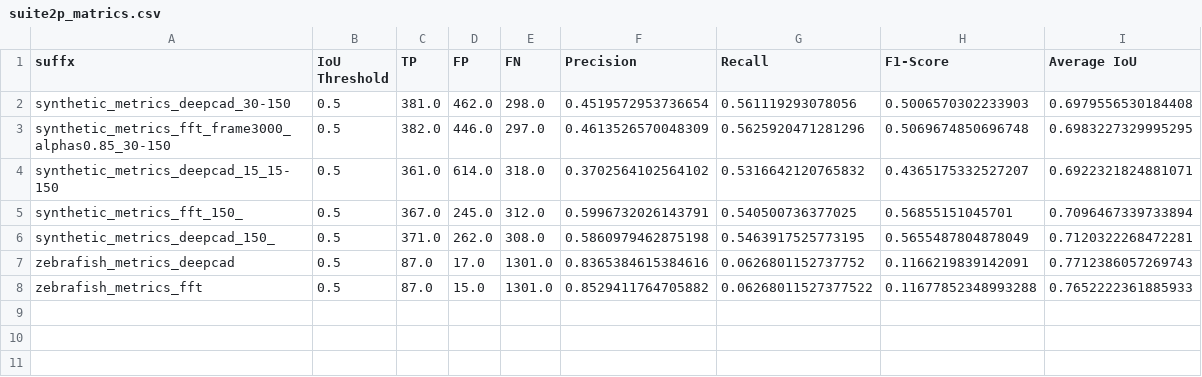
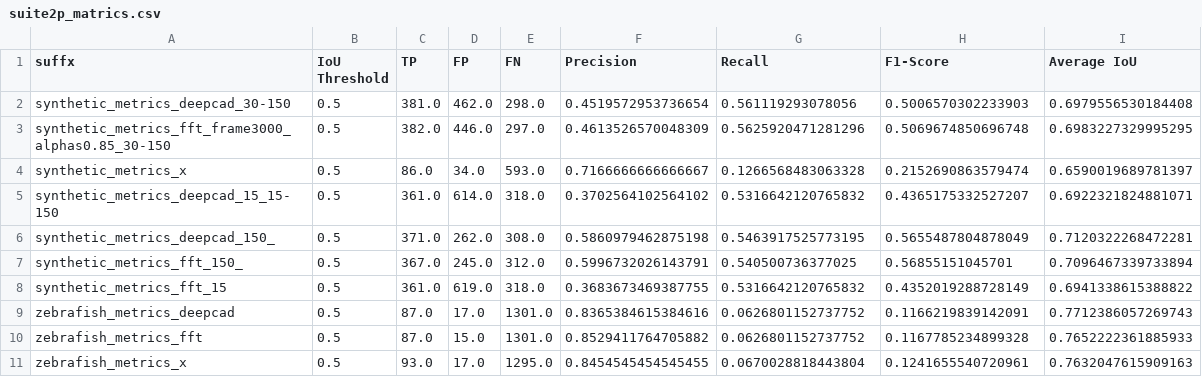
Before and after one commit to MrPio/freq2clean, a CSV file: 4-segmentation_and_deconvolution/suite2p_matrics.csv, drawn as a sheet.

Commit message:
Finalize suite2p experiments

```diff
--- a/4-segmentation_and_deconvolution/suite2p_matrics.csv
+++ b/4-segmentation_and_deconvolution/suite2p_matrics.csv
@@ -3,6 +3,9 @@ synthetic_metrics_deepcad_30-150,0.5,381.0,462.0,298.0,0.4519572953736654,0.5611
 synthetic_metrics_fft_frame3000_alphas0.85_30-150,0.5,382.0,446.0,297.0,0.4613526570048309,0.5625920471281296,0.5069674850696748,0.6983227329995295
+synthetic_metrics_x,0.5,86.0,34.0,593.0,0.7166666666666667,0.1266568483063328,0.2152690863579474,0.6590019689781397
 synthetic_metrics_deepcad_15_15-150,0.5,361.0,614.0,318.0,0.3702564102564102,0.5316642120765832,0.4365175332527207,0.6922321824881071
+synthetic_metrics_deepcad_150_,0.5,371.0,262.0,308.0,0.5860979462875198,0.5463917525773195,0.5655487804878049,0.7120322268472281
 synthetic_metrics_fft_150_,0.5,367.0,245.0,312.0,0.5996732026143791,0.540500736377025,0.56855151045701,0.7096467339733894
-synthetic_metrics_deepcad_150_,0.5,371.0,262.0,308.0,0.5860979462875198,0.5463917525773195,0.5655487804878049,0.7120322268472281
+synthetic_metrics_fft_15,0.5,361.0,619.0,318.0,0.3683673469387755,0.5316642120765832,0.4352019288728149,0.6941338615388822
 zebrafish_metrics_deepcad,0.5,87.0,17.0,1301.0,0.8365384615384616,0.0626801152737752,0.1166219839142091,0.7712386057269743
-zebrafish_metrics_fft,0.5,87.0,15.0,1301.0,0.8529411764705882,0.06268011527377522,0.11677852348993288,0.7652222361885933
+zebrafish_metrics_fft,0.5,87.0,15.0,1301.0,0.8529411764705882,0.0626801152737752,0.1167785234899328,0.7652222361885933
+zebrafish_metrics_x,0.5,93.0,17.0,1295.0,0.8454545454545455,0.0670028818443804,0.1241655540720961,0.7632047615909163
```
Also changed, not shown: 7 other files.
